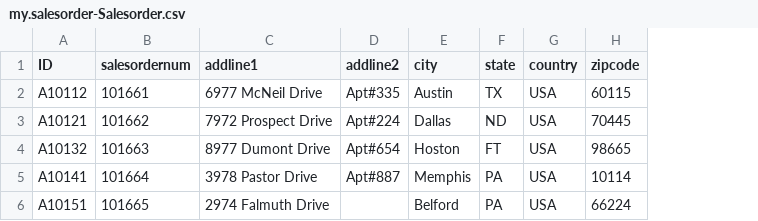
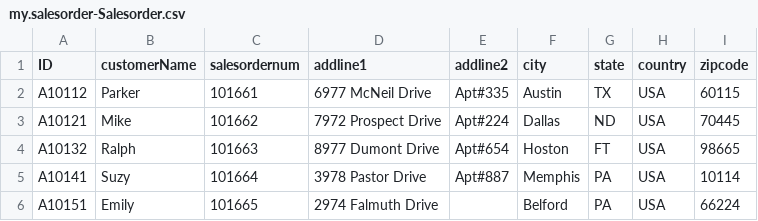
Before and after one commit to ChaitanyaGurujala/SalesOrderUpdate---BE, a CSV file: db/data/my.salesorder-Salesorder.csv, drawn as a sheet; the diff names each change by its address in the sheet, - before the commit and + after, or states it on an @@ line.

```diff
--- a/db/data/my.salesorder-Salesorder.csv
+++ b/db/data/my.salesorder-Salesorder.csv
+column B (customerName), rows 2-6: Parker | Mike | Ralph | Suzy | Emily
```
Also changed, not shown: 1 other file.
